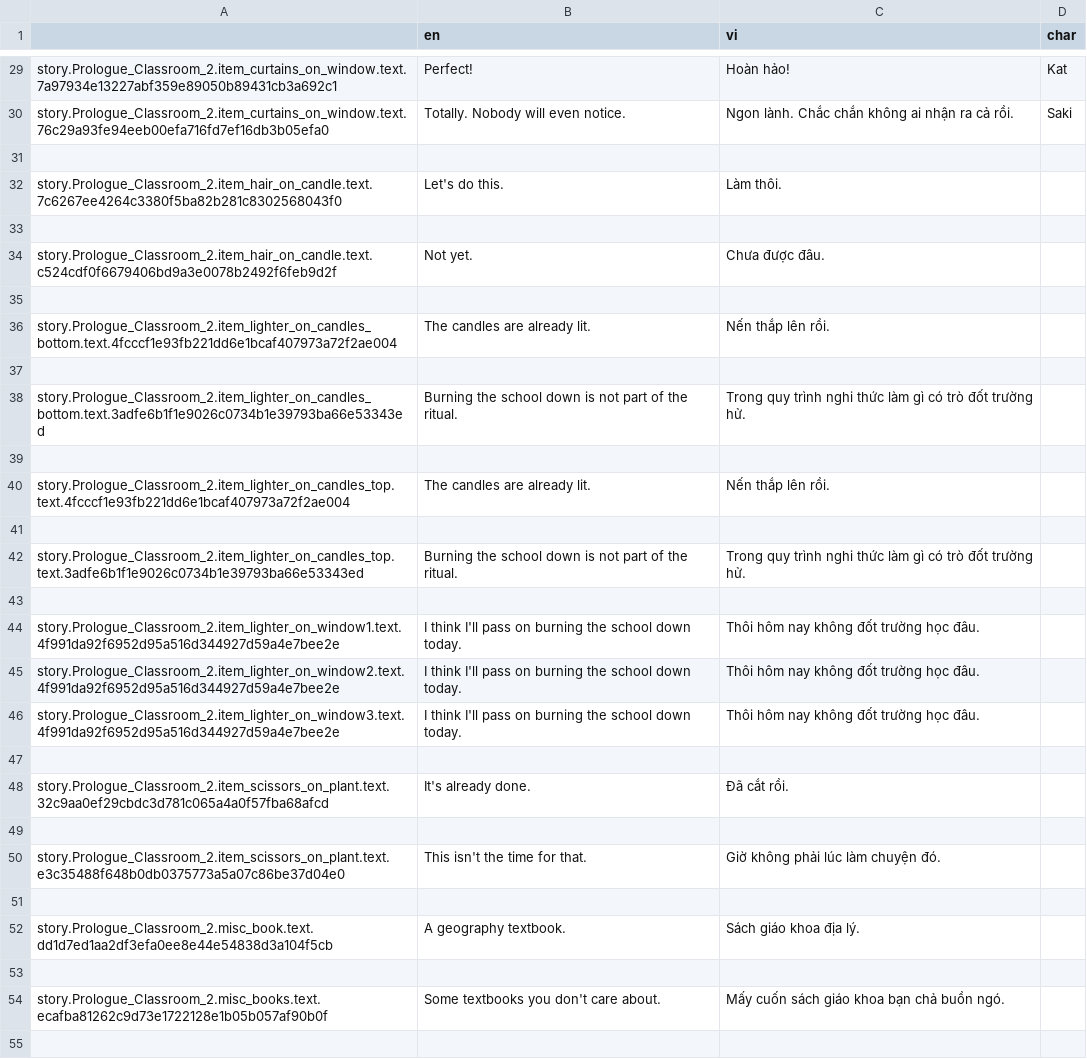
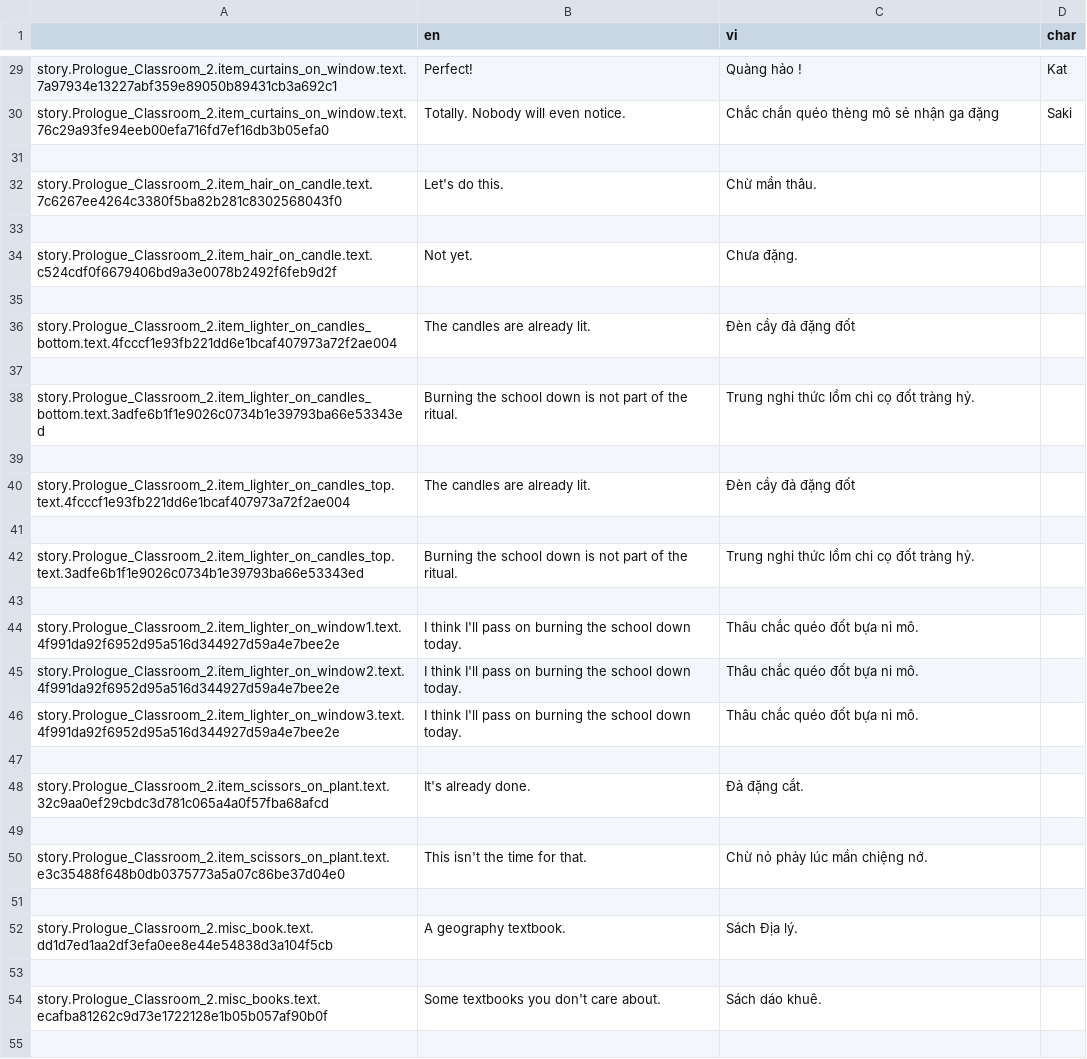
Before and after one commit to cvplvcastero/ProjectKat-Diec-hoa, a CSV file: package/definitions/captions/vi/Prologue_Classroom_2.csv, drawn as a sheet; only a part is shown, gaps mark what is left out; the diff covers the shown part only; the diff names each change by its address in the sheet, - before the commit and + after, or states it on an @@ line.

```diff
--- a/package/definitions/captions/vi/Prologue_Classroom_2.csv
+++ b/package/definitions/captions/vi/Prologue_Classroom_2.csv
-C29 (vi): Hoàn hảo!
+C29 (vi): Quàng hảo !
-C30 (vi): Ngon lành. Chắc chắn không ai nhận ra cả rồi.
+C30 (vi): Chắc chắn quéo thèng mô sẻ nhận ga đặng
-C32 (vi): Làm thôi.
+C32 (vi): Chừ mần thâu.
-C34 (vi): Chưa được đâu.
+C34 (vi): Chưa đặng.
-C36 (vi): Nến thắp lên rồi.
+C36 (vi): Đèn cầy đả đặng đốt
-C38 (vi): Trong quy trình nghi thức làm gì có trò đốt trường hử.
+C38 (vi): Trung nghi thức lồm chi cọ đốt tràng hỷ.
-C40 (vi): Nến thắp lên rồi.
+C40 (vi): Đèn cầy đả đặng đốt
-C42 (vi): Trong quy trình nghi thức làm gì có trò đốt trường hử.
+C42 (vi): Trung nghi thức lồm chi cọ đốt tràng hỷ.
-C44:C46 (vi): Thôi hôm nay không đốt trường học đâu.
+C44:C46 (vi): Thâu chắc quéo đốt bựa ni mô.
-C48 (vi): Đã cắt rồi.
+C48 (vi): Đả đặng cắt.
-C50 (vi): Giờ không phải lúc làm chuyện đó.
+C50 (vi): Chừ nỏ phảy lúc mần chiệng nớ.
-C52 (vi): Sách giáo khoa địa lý.
+C52 (vi): Sách Địa lý.
-C54 (vi): Mấy cuốn sách giáo khoa bạn chả buồn ngó.
+C54 (vi): Sách dáo khuê.
```
Also changed, not shown: 52 edited cells elsewhere in this file, 54 other files.
